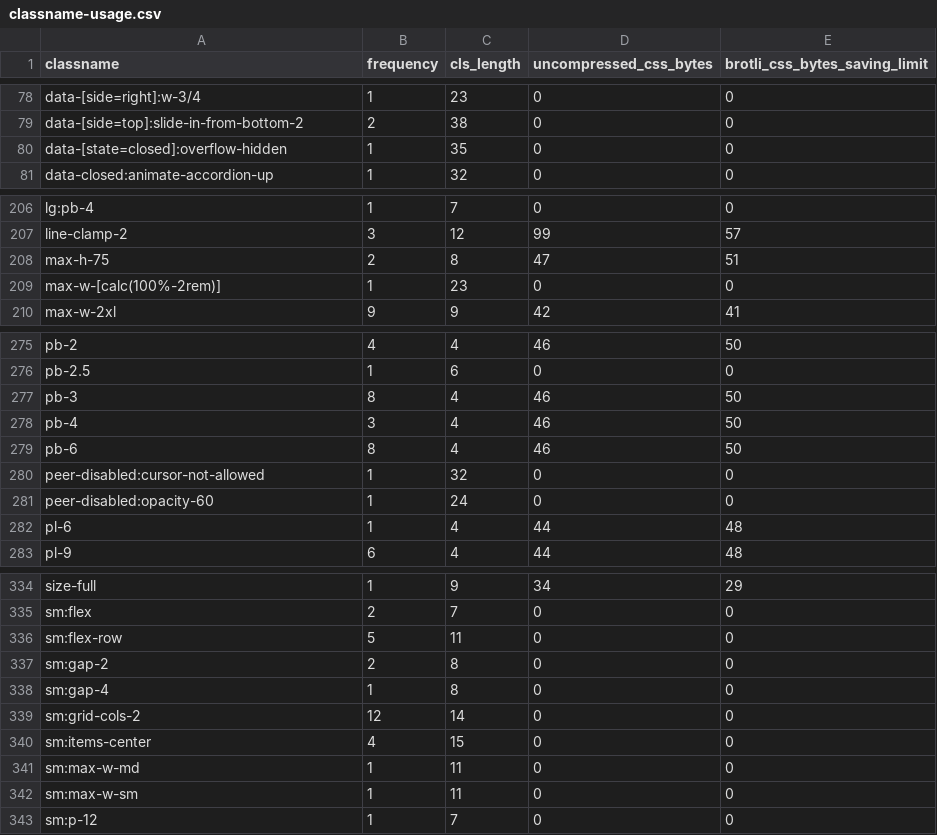
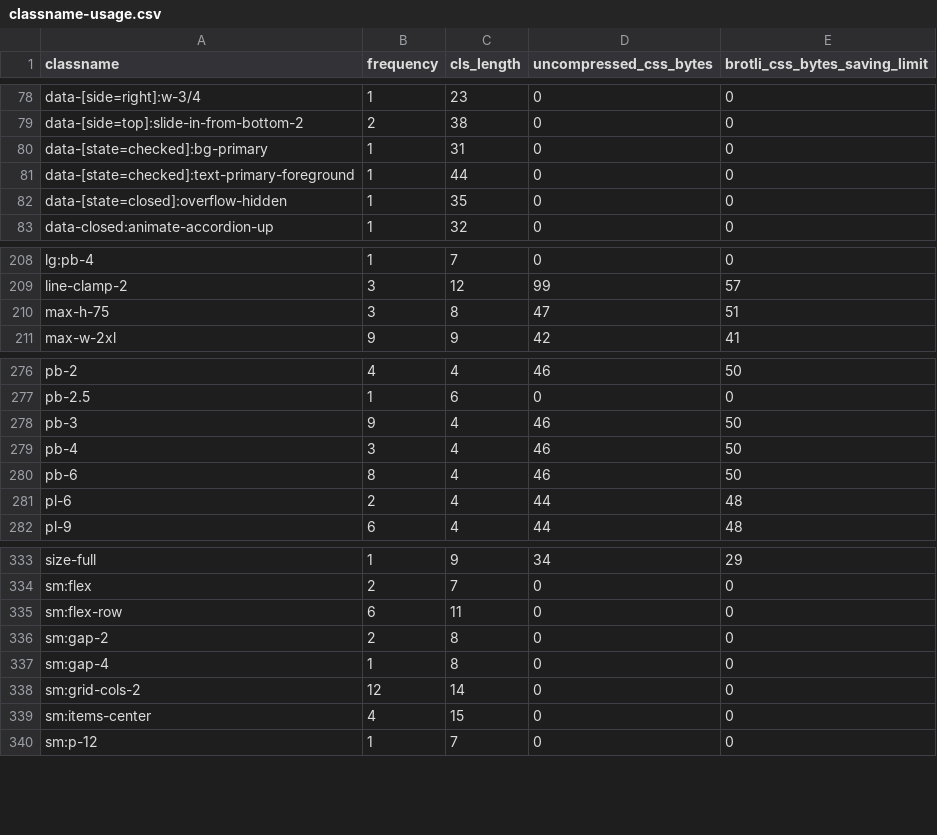
Before and after one commit to rsp-tech/rsp-web, a CSV file: classname-usage.csv, drawn as a sheet; only a part is shown, gaps mark what is left out; the diff covers the shown part only.

```diff
--- a/classname-usage.csv
+++ b/classname-usage.csv
@@ -79,2 +79,4 @@ data-[side=right]:w-3/4,1,23,0,0
 data-[side=top]:slide-in-from-bottom-2,2,38,0,0
+data-[state=checked]:bg-primary,1,31,0,0
+data-[state=checked]:text-primary-foreground,1,44,0,0
 data-[state=closed]:overflow-hidden,1,35,0,0
@@ -207,4 +209,3 @@ lg:pb-4,1,7,0,0
 line-clamp-2,3,12,99,57
-max-h-75,2,8,47,51
-max-w-[calc(100%-2rem)],1,23,0,0
+max-h-75,3,8,47,51
 max-w-2xl,9,9,42,41
@@ -276,8 +277,6 @@ pb-2,4,4,46,50
 pb-2.5,1,6,0,0
-pb-3,8,4,46,50
+pb-3,9,4,46,50
 pb-4,3,4,46,50
 pb-6,8,4,46,50
-peer-disabled:cursor-not-allowed,1,32,0,0
-peer-disabled:opacity-60,1,24,0,0
-pl-6,1,4,44,48
+pl-6,2,4,44,48
 pl-9,6,4,44,48
@@ -335,3 +334,3 @@ size-full,1,9,34,29
 sm:flex,2,7,0,0
-sm:flex-row,5,11,0,0
+sm:flex-row,6,11,0,0
 sm:gap-2,2,8,0,0
@@ -340,4 +339,2 @@ sm:grid-cols-2,12,14,0,0
 sm:items-center,4,15,0,0
-sm:max-w-md,1,11,0,0
-sm:max-w-sm,1,11,0,0
 sm:p-12,1,7,0,0
```
Also changed, not shown: 106 edited cells elsewhere in this file, 24 other files.
